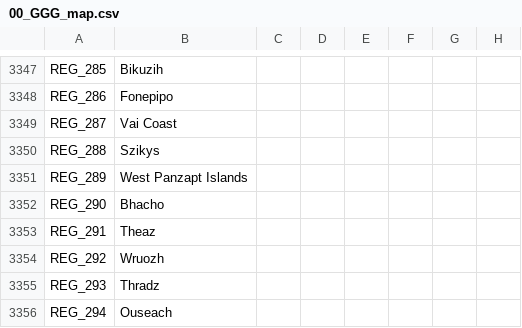
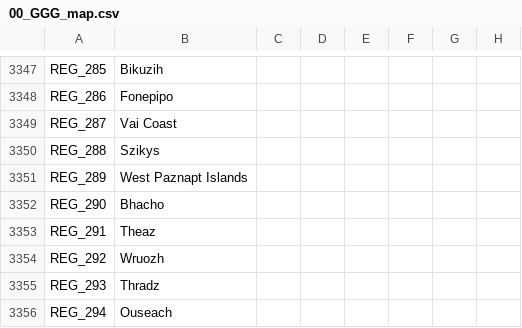
Before and after one commit to Gubelio/GGG, a CSV file: GGG/localisation/00_GGG_map.csv, drawn as a sheet; only a part is shown, gaps mark what is left out; the diff names each change by its address in the sheet, - before the commit and + after, or states it on an @@ line.

```diff
--- a/GGG/localisation/00_GGG_map.csv
+++ b/GGG/localisation/00_GGG_map.csv
-B3351: West Panzapt Islands
+B3351: West Paznapt Islands
```
Also changed, not shown: GGG/localisation/00_GGG_misc2.csv, 9 other files.
